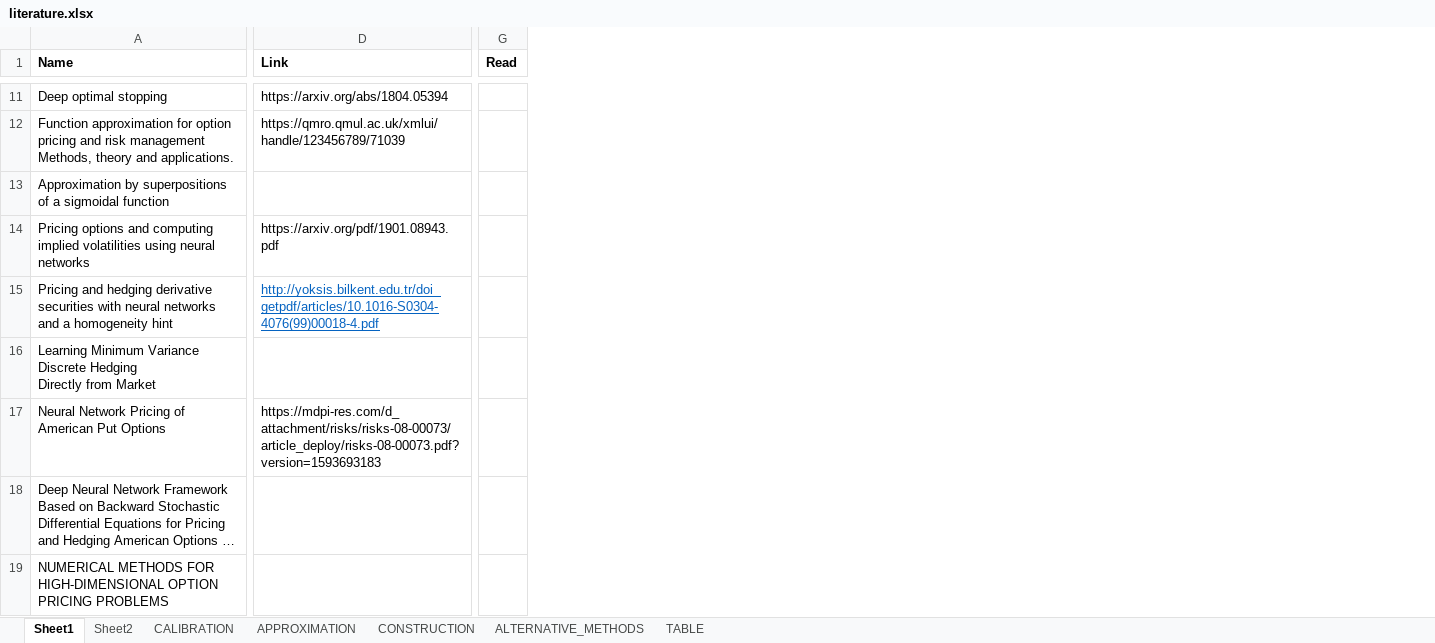
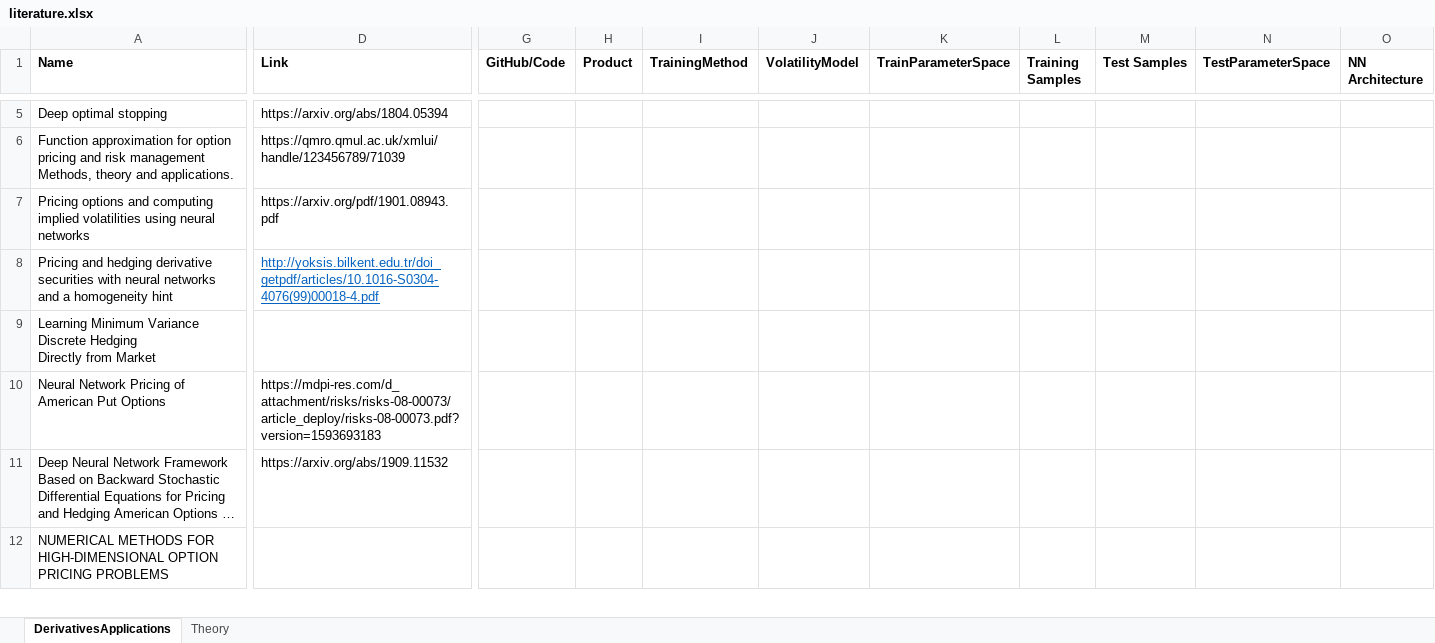
Before and after one commit to chrischia06/neural-network-derivative-pricing, an Excel workbook: literature.xlsx, sheet DerivativesApplications, drawn as a sheet; only a part is shown, gaps mark what is left out; long unchanged cells end in …; values as stored, in another font and other column widths than the file's, no borders; removed rows and columns are numbered as before the commit, all else as after; rows hold the shown columns only; the diff covers the shown part only; the diff names each change by its address in the sheet, - before the commit and + after, or states it on an @@ line.

```diff
--- a/literature.xlsx (sheet DerivativesApplications)
+++ b/literature.xlsx (sheet DerivativesApplications)
-sheet tab: Sheet1
+sheet tab: DerivativesApplications
-sheet tab: Sheet2
-sheet tab: CALIBRATION
-sheet tab: APPROXIMATION
-sheet tab: CONSTRUCTION
-sheet tab: ALTERNATIVE_METHODS
-sheet tab: TABLE
+sheet tab: Theory
-column G (Read), empty
+column G (GitHub/Code), empty
+column H (Product), empty
+column I (TrainingMethod), empty
+column J (VolatilityModel), empty
+column K (TrainParameterSpace), empty
+column L (Training Samples), empty
+column M (Test Samples), empty
+column N (TestParameterSpace), empty
+column O (NN Architecture), empty
-row 13: Approximation by superpositions of a sigmoidal function
-D11 (Link): (empty)
+D11 (Link): https://arxiv.org/abs/1909.11532
```
Also changed, not shown: 53 added rows, 6 removed rows, 8 edited cells and cell formats elsewhere in this sheet, 43 other files.
